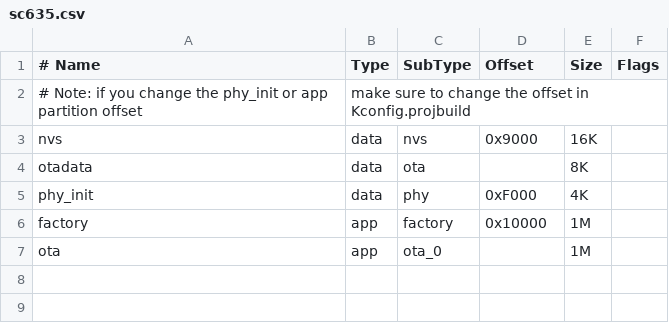
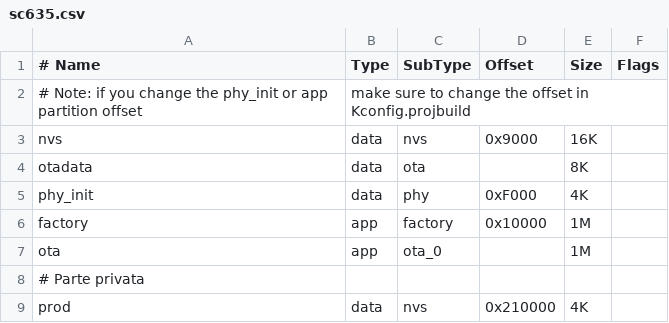
Before and after one commit to mazent/SC635, a CSV file: nvs_rw_blob/sc635.csv, drawn as a sheet; the diff names each change by its address in the sheet, - before the commit and + after, or states it on an @@ line.

Commit message:
Aggiornato

```diff
--- a/nvs_rw_blob/sc635.csv
+++ b/nvs_rw_blob/sc635.csv
+row 8: # Parte privata
+row 9: prod | data | nvs | 0x210000 | 4K
```
